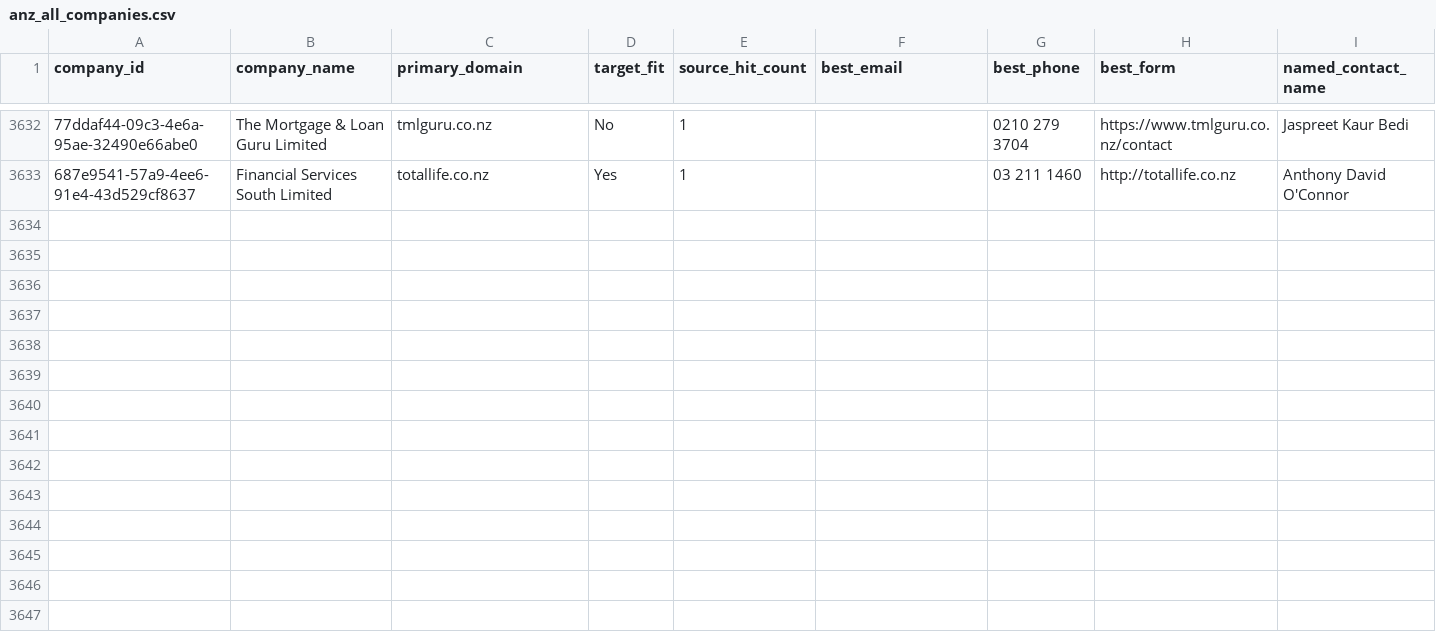
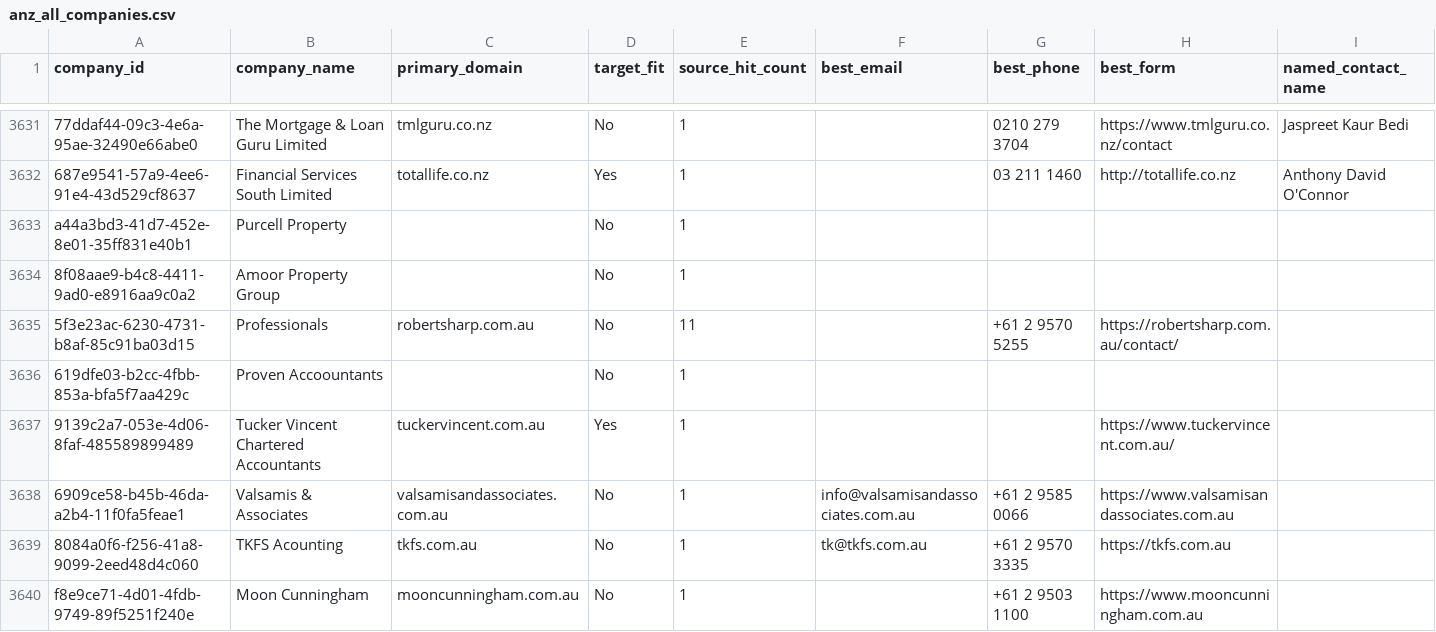
Before and after one commit to future3OOO/-VA-Lead-Intelligence, a CSV file: exports/anz_all_companies.csv, drawn as a sheet; only a part is shown, gaps mark what is left out; rows hold the shown columns only; the diff covers the shown part only; the diff names each change by its address in the sheet, - before the commit and + after, or states it on an @@ line.

Commit message:
regenerate exports from fixed source engine; High rank now requires contact route

```diff
--- a/exports/anz_all_companies.csv
+++ b/exports/anz_all_companies.csv
+row 3633: a44a3bd3-41d7-452e-8e01-35ff831e40b1 | Purcell Property |  | No | 1
+row 3634: 8f08aae9-b4c8-4411-9ad0-e8916aa9c0a2 | Amoor Property Group |  | No | 1
+row 3635: 5f3e23ac-6230-4731-b8af-85c91ba03d15 | Professionals | robertsharp.com.au | No | 11 |  | +61 2 9570 5255 | https://robertsharp.com.au/contact/
+row 3636: 619dfe03-b2cc-4fbb-853a-bfa5f7aa429c | Proven Accoountants |  | No | 1
+row 3637: 9139c2a7-053e-4d06-8faf-485589899489 | Tucker Vincent Chartered Accountants | tuckervincent.com.au | Yes | 1 |  |  | https://www.tuckervincent.com.au/
+row 3638: 6909ce58-b45b-46da-a2b4-11f0fa5feae1 | Valsamis & Associates | valsamisandassociates.com.au | No | 1 | info@valsamisandassociates.com.au | +61 2 9585 0066 | https://www.valsamisandassociates.com.au
+row 3639: 8084a0f6-f256-41a8-9099-2eed48d4c060 | TKFS Acounting | tkfs.com.au | No | 1 | tk@tkfs.com.au | +61 2 9570 3335 | https://tkfs.com.au
+row 3640: f8e9ce71-4d01-4fdb-9749-89f5251f240e | Moon Cunningham | mooncunningham.com.au | No | 1 |  | +61 2 9503 1100 | https://www.mooncunningham.com.au
```
Also changed, not shown: 8 added rows, 1 removed row and 2 edited cells elsewhere in this file, 1 other file.
